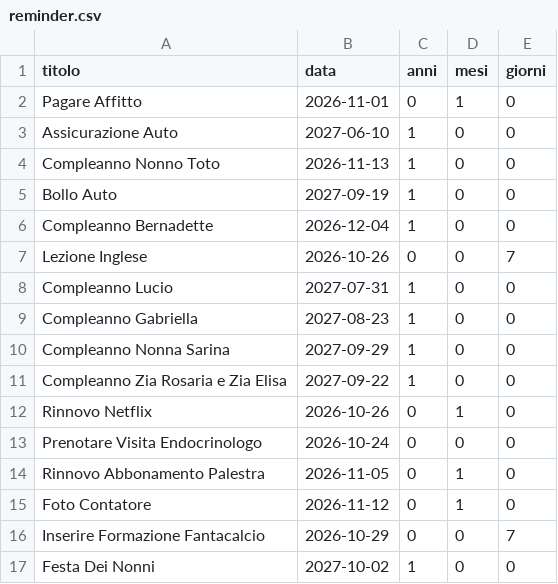
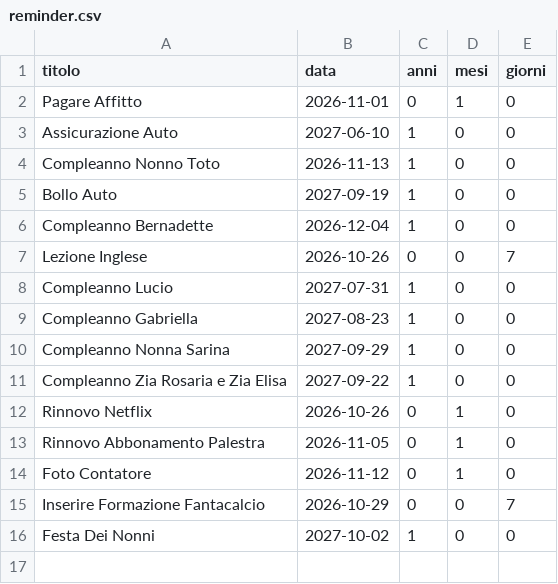
Before and after one commit to Fedegio29/AutomaticReminder, a CSV file: reminder.csv, drawn as a sheet.

```diff
--- a/reminder.csv
+++ b/reminder.csv
@@ -12,3 +12,2 @@ Compleanno Zia Rosaria e Zia Elisa,2027-09-22,1,0,0
 Rinnovo Netflix,2026-10-26,0,1,0
-Prenotare Visita Endocrinologo,2026-10-24,0,0,0
 Rinnovo Abbonamento Palestra,2026-11-05,0,1,0
```
